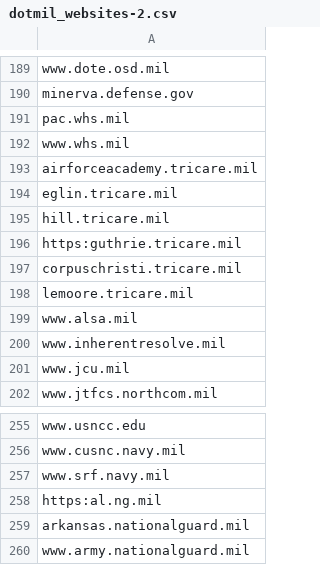
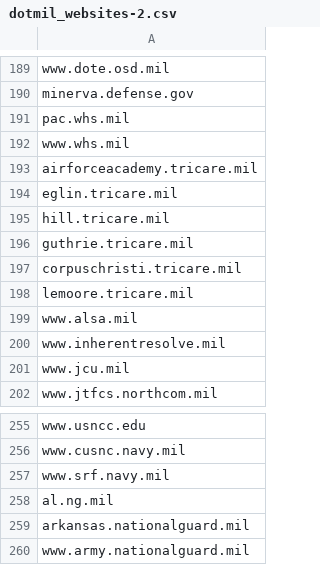
Before and after one commit to GSA/federal-website-index, a CSV file: data/dataset/dotmil_websites-2.csv, drawn as a sheet; only a part is shown, gaps mark what is left out.

Commit message:
removing 2 https

```diff
--- a/data/dataset/dotmil_websites-2.csv
+++ b/data/dataset/dotmil_websites-2.csv
@@ -195,3 +195,3 @@ eglin.tricare.mil
 hill.tricare.mil 
-https:guthrie.tricare.mil
+guthrie.tricare.mil
 corpuschristi.tricare.mil 
@@ -257,3 +257,3 @@ www.cusnc.navy.mil
 www.srf.navy.mil 
-https:al.ng.mil
+al.ng.mil
 arkansas.nationalguard.mil 
```
